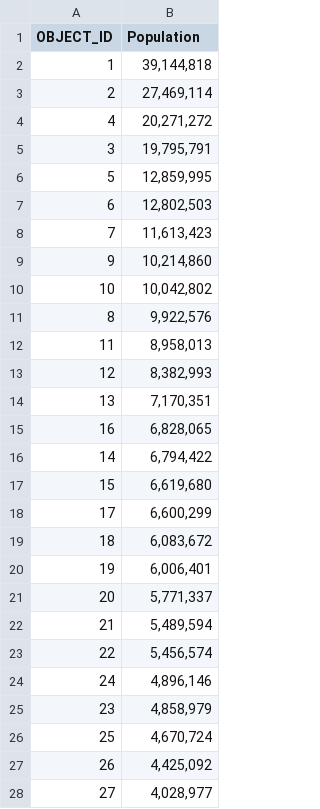
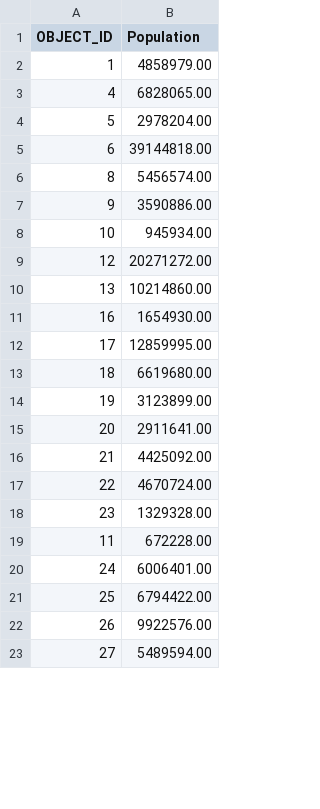
Before and after one commit to dwipam/Project_fatalities_USA, a CSV file: Project_road_fatalities/FARS_Auxiliary_Analytical_User_Manuals/FARS2015NationalCSV/population.csv, drawn as a sheet; only a part is shown; the diff covers the shown part only.

```diff
--- a/Project_road_fatalities/FARS_Auxiliary_Analytical_User_Manuals/FARS2015NationalCSV/population.csv
+++ b/Project_road_fatalities/FARS_Auxiliary_Analytical_User_Manuals/FARS2015NationalCSV/population.csv
@@ -1,28 +1,23 @@
 OBJECT_ID,Population
-1,"39,144,818"
-2,"27,469,114"
-4,"20,271,272"
-3,"19,795,791"
-5,"12,859,995"
-6,"12,802,503"
-7,"11,613,423"
-9,"10,214,860"
-10,"10,042,802"
-8,"9,922,576"
-11,"8,958,013"
-12,"8,382,993"
-13,"7,170,351"
-16,"6,828,065"
-14,"6,794,422"
-15,"6,619,680"
-17,"6,600,299"
-18,"6,083,672"
-19,"6,006,401"
-20,"5,771,337"
-21,"5,489,594"
-22,"5,456,574"
-24,"4,896,146"
-23,"4,858,979"
-25,"4,670,724"
-26,"4,425,092"
-27,"4,028,977"
+1,4858979.00
+4,6828065.00
+5,2978204.00
+6,39144818.00
+8,5456574.00
+9,3590886.00
+10,945934.00
+12,20271272.00
+13,10214860.00
+16,1654930.00
+17,12859995.00
+18,6619680.00
+19,3123899.00
+20,2911641.00
+21,4425092.00
+22,4670724.00
+23,1329328.00
+11,672228.00
+24,6006401.00
+25,6794422.00
+26,9922576.00
+27,5489594.00
```
Also changed, not shown: 5 added rows, 7 removed rows and 22 edited cells elsewhere in this file, 7 other files.
